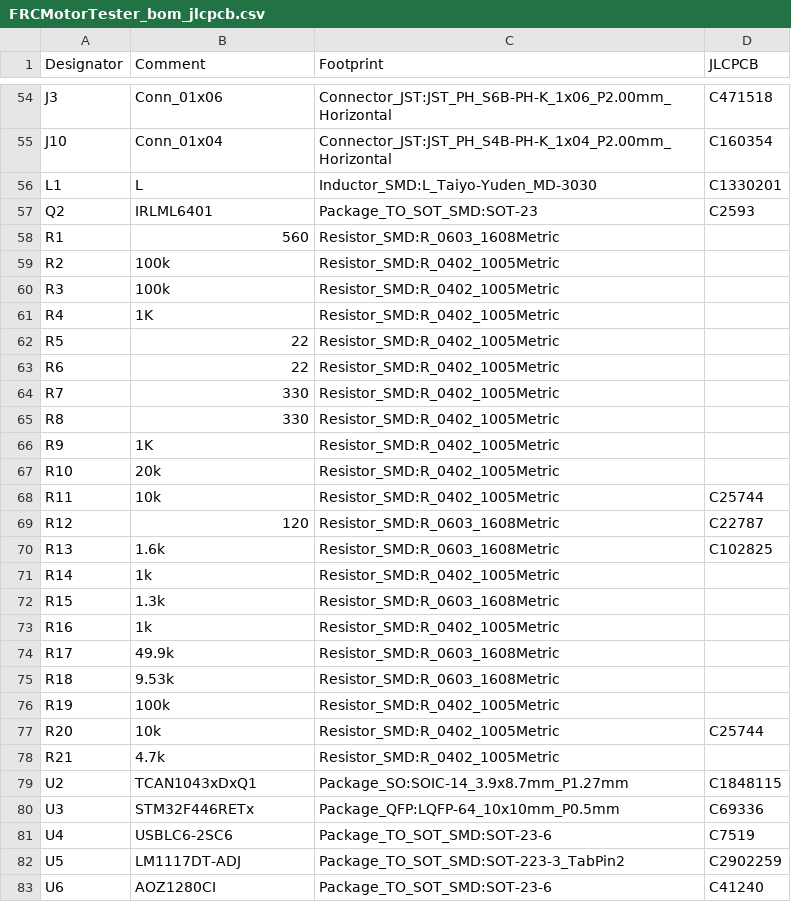
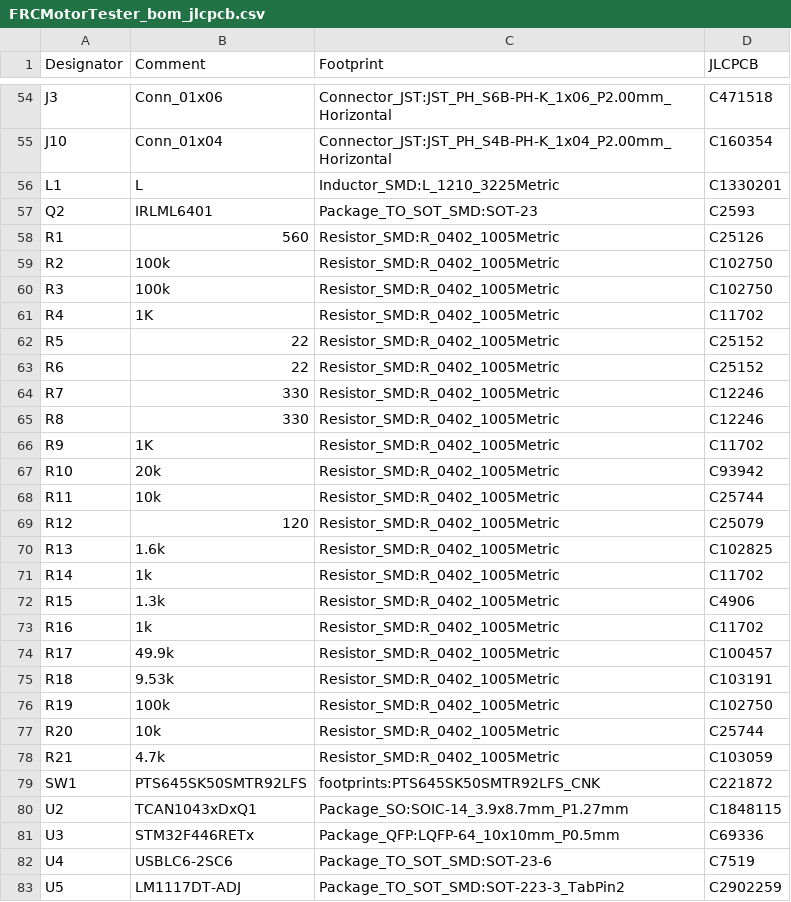
Before and after one commit to nlbutts/FRCMotorTester, a CSV file: electronics/bom/FRCMotorTester_bom_jlcpcb.csv, drawn as a sheet; only a part is shown, gaps mark what is left out; the shorter side is filled out with more unchanged rows; the diff covers the shown part only.

```diff
--- a/electronics/bom/FRCMotorTester_bom_jlcpcb.csv
+++ b/electronics/bom/FRCMotorTester_bom_jlcpcb.csv
@@ -55,25 +55,26 @@ J3,Conn_01x06,Connector_JST:JST_PH_S6B-PH-K_1x06_P2.00mm_Horizontal,C471518
 J10,Conn_01x04,Connector_JST:JST_PH_S4B-PH-K_1x04_P2.00mm_Horizontal,C160354
-L1,L,Inductor_SMD:L_Taiyo-Yuden_MD-3030,C1330201
+L1,L,Inductor_SMD:L_1210_3225Metric,C1330201
 Q2,IRLML6401,Package_TO_SOT_SMD:SOT-23,C2593
-R1,560,Resistor_SMD:R_0603_1608Metric,
-R2,100k,Resistor_SMD:R_0402_1005Metric,
-R3,100k,Resistor_SMD:R_0402_1005Metric,
-R4,1K,Resistor_SMD:R_0402_1005Metric,
-R5,22,Resistor_SMD:R_0402_1005Metric,
-R6,22,Resistor_SMD:R_0402_1005Metric,
-R7,330,Resistor_SMD:R_0402_1005Metric,
-R8,330,Resistor_SMD:R_0402_1005Metric,
-R9,1K,Resistor_SMD:R_0402_1005Metric,
-R10,20k,Resistor_SMD:R_0402_1005Metric,
+R1,560,Resistor_SMD:R_0402_1005Metric,C25126
+R2,100k,Resistor_SMD:R_0402_1005Metric,C102750
+R3,100k,Resistor_SMD:R_0402_1005Metric,C102750
+R4,1K,Resistor_SMD:R_0402_1005Metric,C11702
+R5,22,Resistor_SMD:R_0402_1005Metric,C25152
+R6,22,Resistor_SMD:R_0402_1005Metric,C25152
+R7,330,Resistor_SMD:R_0402_1005Metric,C12246
+R8,330,Resistor_SMD:R_0402_1005Metric,C12246
+R9,1K,Resistor_SMD:R_0402_1005Metric,C11702
+R10,20k,Resistor_SMD:R_0402_1005Metric,C93942
 R11,10k,Resistor_SMD:R_0402_1005Metric,C25744
-R12,120,Resistor_SMD:R_0603_1608Metric,C22787
-R13,1.6k,Resistor_SMD:R_0603_1608Metric,C102825
-R14,1k,Resistor_SMD:R_0402_1005Metric,
-R15,1.3k,Resistor_SMD:R_0603_1608Metric,
-R16,1k,Resistor_SMD:R_0402_1005Metric,
-R17,49.9k,Resistor_SMD:R_0603_1608Metric,
-R18,9.53k,Resistor_SMD:R_0603_1608Metric,
-R19,100k,Resistor_SMD:R_0402_1005Metric,
+R12,120,Resistor_SMD:R_0402_1005Metric,C25079
+R13,1.6k,Resistor_SMD:R_0402_1005Metric,C102825
+R14,1k,Resistor_SMD:R_0402_1005Metric,C11702
+R15,1.3k,Resistor_SMD:R_0402_1005Metric,C4906
+R16,1k,Resistor_SMD:R_0402_1005Metric,C11702
+R17,49.9k,Resistor_SMD:R_0402_1005Metric,C100457
+R18,9.53k,Resistor_SMD:R_0402_1005Metric,C103191
+R19,100k,Resistor_SMD:R_0402_1005Metric,C102750
 R20,10k,Resistor_SMD:R_0402_1005Metric,C25744
-R21,4.7k,Resistor_SMD:R_0402_1005Metric,
+R21,4.7k,Resistor_SMD:R_0402_1005Metric,C103059
+SW1,PTS645SK50SMTR92LFS,footprints:PTS645SK50SMTR92LFS_CNK,C221872
 U2,TCAN1043xDxQ1,Package_SO:SOIC-14_3.9x8.7mm_P1.27mm,C1848115
```
Also changed, not shown: 20 edited cells elsewhere in this file, electronics/bom/FRCMotorTester-top-pos.csv, electronics/bom/FRCMotorTester-top-pos_jlcpcb.csv, 33 other files.
